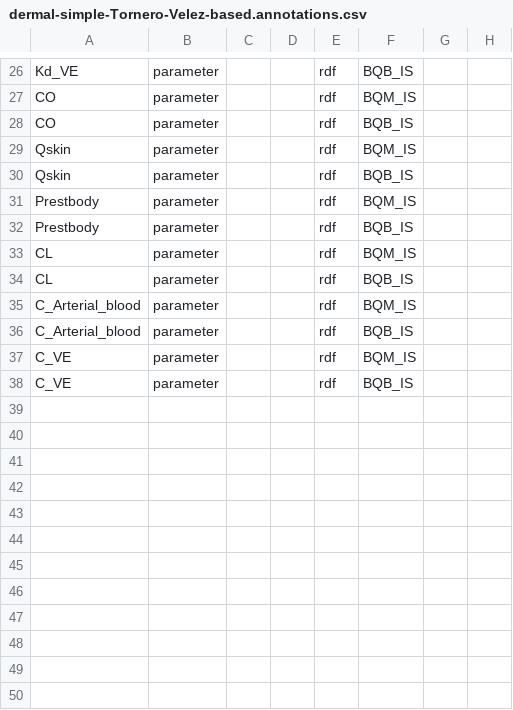
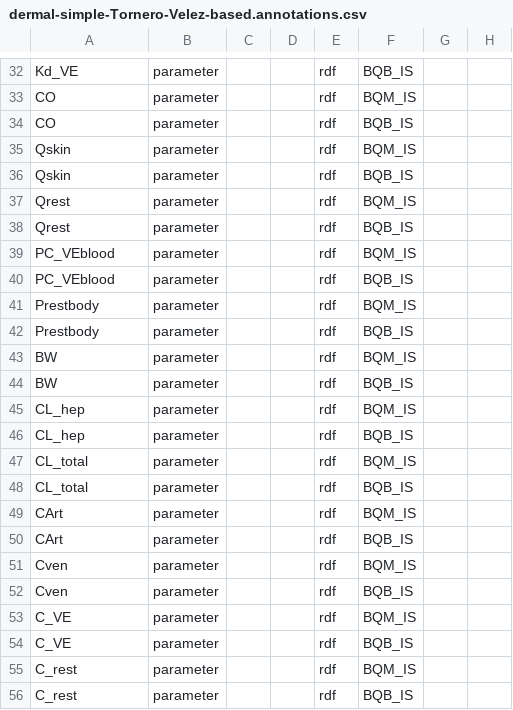
Before and after one commit to fair-pbk/exposure-route-pbk-models, a CSV file: models/dermal/Pesticides/Tornero-Velez/dermal-simple-Tornero-Velez-based.annotations.csv, drawn as a sheet; only a part is shown, gaps mark what is left out; the diff covers the shown part only.

Commit message:
Update dermal models (MW-v2)

```diff
--- a/models/dermal/Pesticides/Tornero-Velez/dermal-simple-Tornero-Velez-based.annotations.csv
+++ b/models/dermal/Pesticides/Tornero-Velez/dermal-simple-Tornero-Velez-based.annotations.csv
@@ -30,9 +36,21 @@ Qskin,parameter,,,rdf,BQM_IS,,
 Qskin,parameter,,,rdf,BQB_IS,,
+Qrest,parameter,,,rdf,BQM_IS,,
+Qrest,parameter,,,rdf,BQB_IS,,
+PC_VEblood,parameter,,,rdf,BQM_IS,,
+PC_VEblood,parameter,,,rdf,BQB_IS,,
 Prestbody,parameter,,,rdf,BQM_IS,,
 Prestbody,parameter,,,rdf,BQB_IS,,
-CL,parameter,,,rdf,BQM_IS,,
-CL,parameter,,,rdf,BQB_IS,,
-C_Arterial_blood,parameter,,,rdf,BQM_IS,,
-C_Arterial_blood,parameter,,,rdf,BQB_IS,,
+BW,parameter,,,rdf,BQM_IS,,
+BW,parameter,,,rdf,BQB_IS,,
+CL_hep,parameter,,,rdf,BQM_IS,,
+CL_hep,parameter,,,rdf,BQB_IS,,
+CL_total,parameter,,,rdf,BQM_IS,,
+CL_total,parameter,,,rdf,BQB_IS,,
+CArt,parameter,,,rdf,BQM_IS,,
+CArt,parameter,,,rdf,BQB_IS,,
+Cven,parameter,,,rdf,BQM_IS,,
+Cven,parameter,,,rdf,BQB_IS,,
 C_VE,parameter,,,rdf,BQM_IS,,
 C_VE,parameter,,,rdf,BQB_IS,,
+C_rest,parameter,,,rdf,BQM_IS,,
+C_rest,parameter,,,rdf,BQB_IS,,
```
Also changed, not shown: 6 added rows and 17 edited cells elsewhere in this file, models/dermal/Pesticides/Carrier_Brunet/Dermal_APM_CarrierBrunet1999_DermalOnly.annotations.csv, models/dermal/Pesticides/Carrier_Brunet/Dermal_APM_CarrierBrunet1999_DermalOnly.params.csv, 20 other files.
